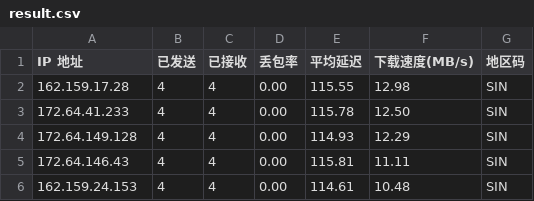
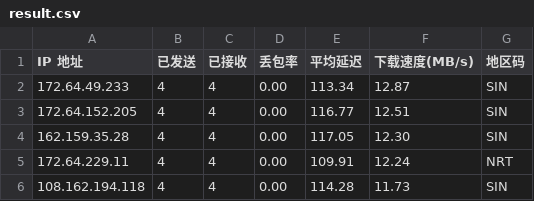
Before and after one commit to 164857430/My-CF-IPs, a CSV file: result.csv, drawn as a sheet.

```diff
--- a/result.csv
+++ b/result.csv
@@ -1,6 +1,6 @@
 IP 地址,已发送,已接收,丢包率,平均延迟,下载速度(MB/s),地区码
-162.159.17.28,4,4,0.00,115.55,12.98,SIN
-172.64.41.233,4,4,0.00,115.78,12.50,SIN
-172.64.149.128,4,4,0.00,114.93,12.29,SIN
-172.64.146.43,4,4,0.00,115.81,11.11,SIN
-162.159.24.153,4,4,0.00,114.61,10.48,SIN
+172.64.49.233,4,4,0.00,113.34,12.87,SIN
+172.64.152.205,4,4,0.00,116.77,12.51,SIN
+162.159.35.28,4,4,0.00,117.05,12.30,SIN
+172.64.229.11,4,4,0.00,109.91,12.24,NRT
+108.162.194.118,4,4,0.00,114.28,11.73,SIN
```
Also changed, not shown: 1 other file.
